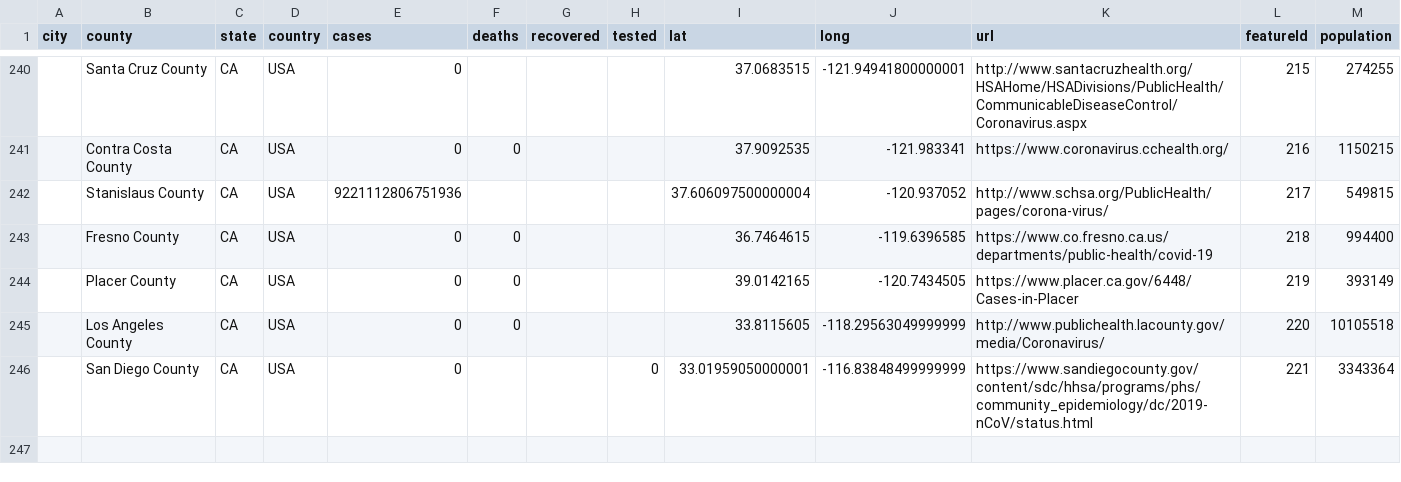
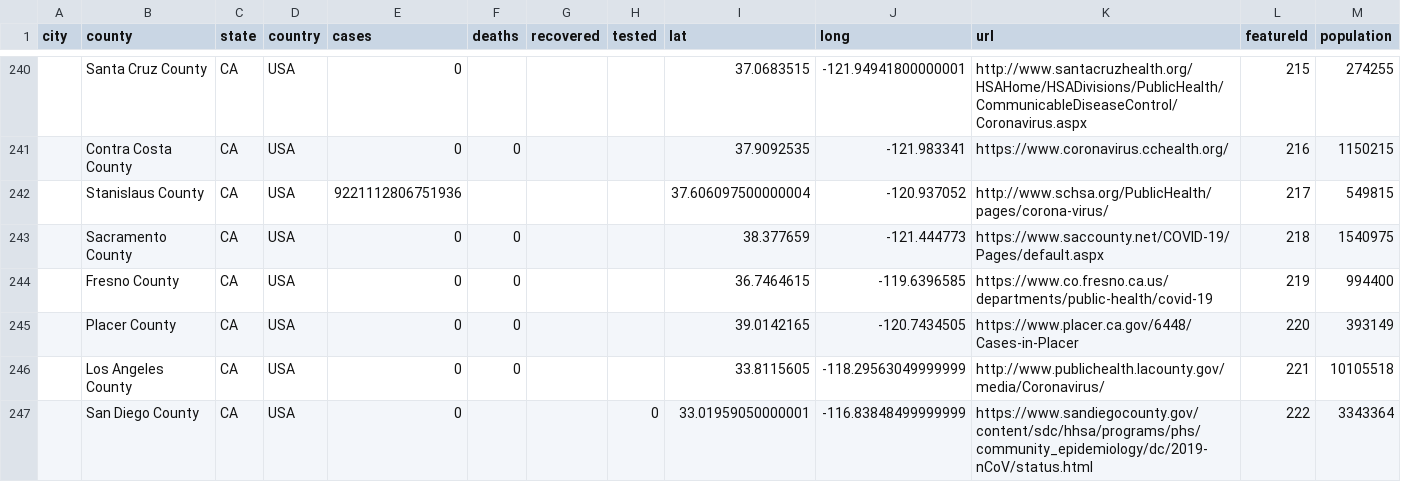
Before and after one commit to qgolsteyn/coronadatascraper, a CSV file: data.csv, drawn as a sheet; only a part is shown, gaps mark what is left out.

```diff
--- a/data.csv
+++ b/data.csv
@@ -242,5 +242,6 @@ city,county,state,country,cases,deaths,recovered,tested,lat,long,url,featureId,p
 ,Stanislaus County,CA,USA,9221112806751936,,,,37.606097500000004,-120.937052,http://www.schsa.org/PublicHealth/pages/corona-virus/,217,549815
-,Fresno County,CA,USA,0,0,,,36.7464615,-119.6396585,https://www.co.fresno.ca.us/departments/public-health/covid-19,218,994400
-,Placer County,CA,USA,0,0,,,39.0142165,-120.7434505,https://www.placer.ca.gov/6448/Cases-in-Placer,219,393149
-,Los Angeles County,CA,USA,0,0,,,33.8115605,-118.29563049999999,http://www.publichealth.lacounty.gov/media/Coronavirus/,220,10105518
-,San Diego County,CA,USA,0,,,0,33.01959050000001,-116.83848499999999,https://www.sandiegocounty.gov/content/sdc/hhsa/programs/phs/community_epidemiology/dc/2019-nCoV/status.html,221,3343364
+,Sacramento County,CA,USA,0,0,,,38.377659,-121.444773,https://www.saccounty.net/COVID-19/Pages/default.aspx,218,1540975
+,Fresno County,CA,USA,0,0,,,36.7464615,-119.6396585,https://www.co.fresno.ca.us/departments/public-health/covid-19,219,994400
+,Placer County,CA,USA,0,0,,,39.0142165,-120.7434505,https://www.placer.ca.gov/6448/Cases-in-Placer,220,393149
+,Los Angeles County,CA,USA,0,0,,,33.8115605,-118.29563049999999,http://www.publichealth.lacounty.gov/media/Coronavirus/,221,10105518
+,San Diego County,CA,USA,0,,,0,33.01959050000001,-116.83848499999999,https://www.sandiegocounty.gov/content/sdc/hhsa/programs/phs/community_epidemiology/dc/2019-nCoV/status.html,222,3343364
```
Also changed, not shown: 2 other files.
